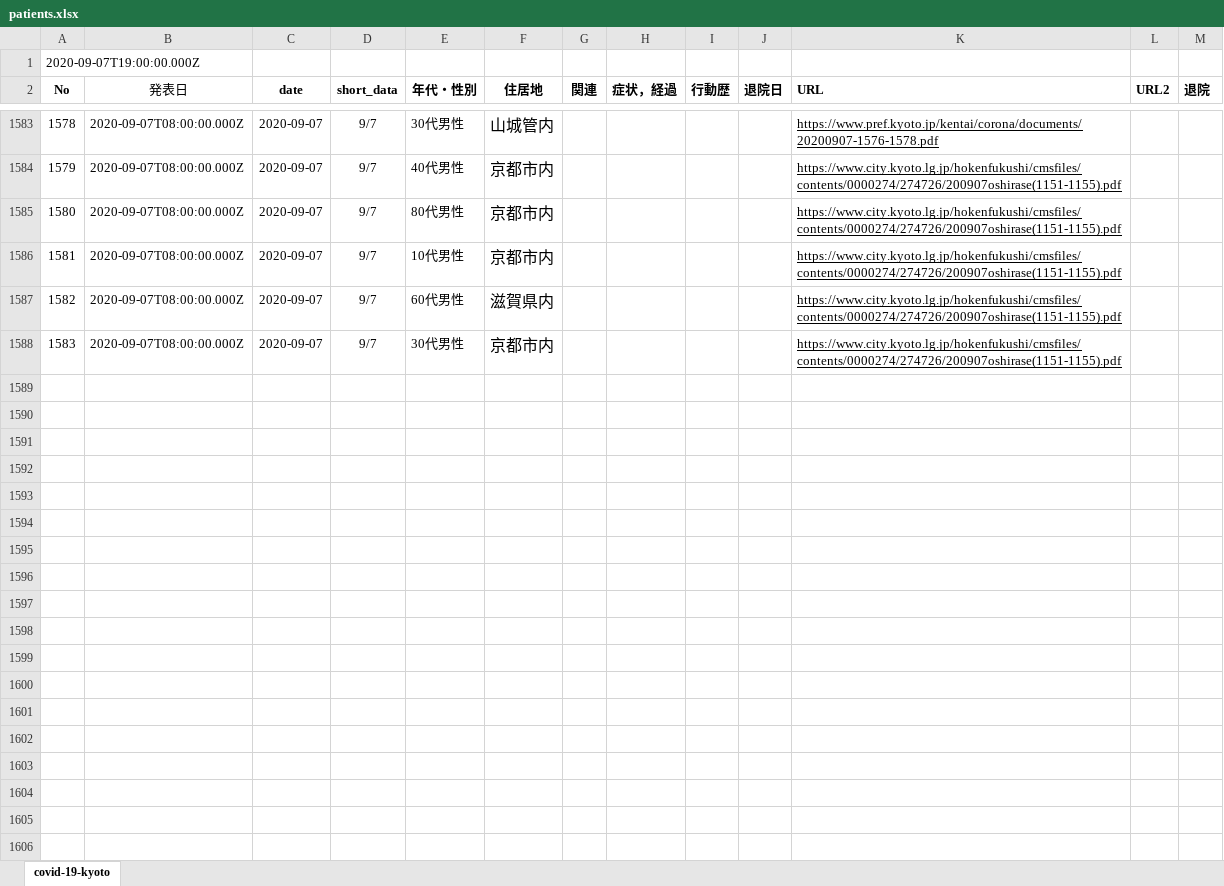
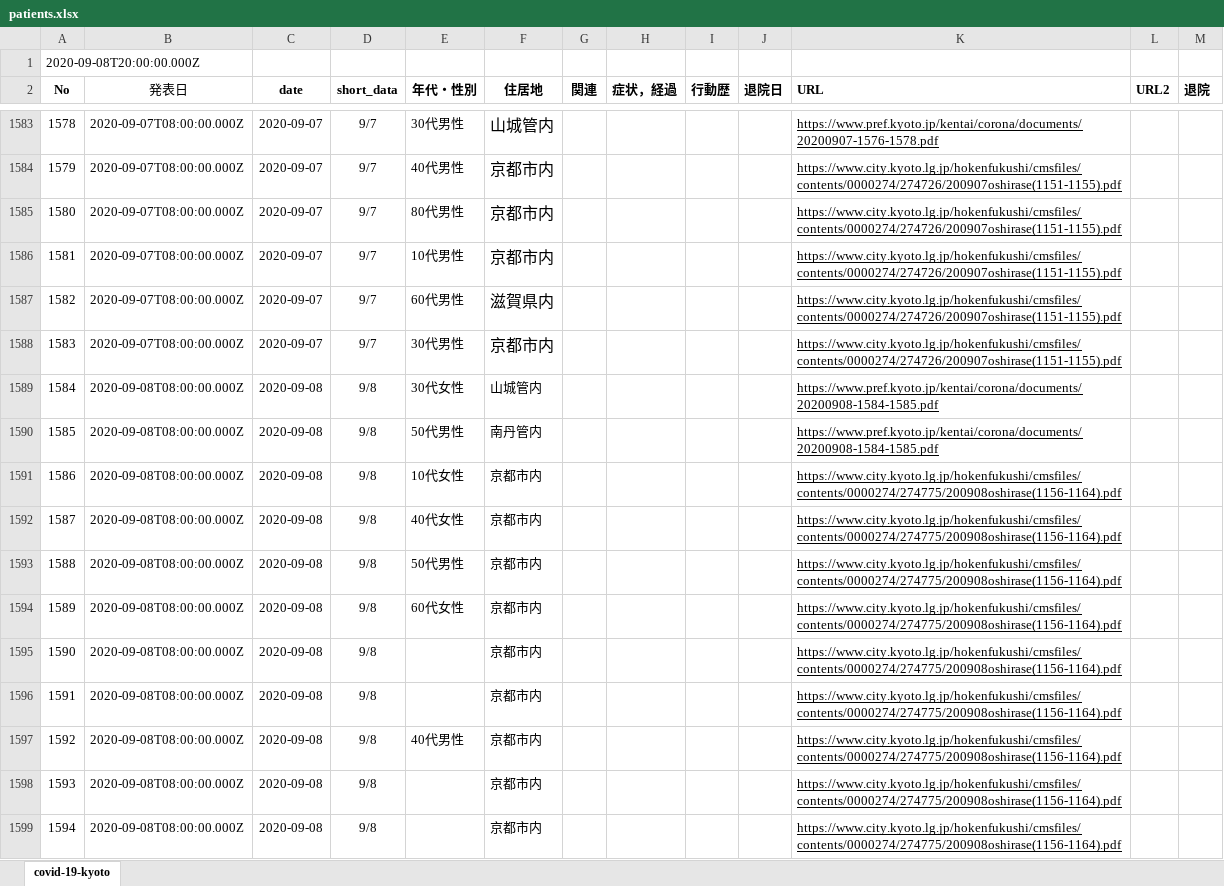
Before and after one commit to stop-covid19-kyoto/covid19kyoto-scraping, an Excel workbook: patients.xlsx, sheet covid-19-kyoto, drawn as a sheet; only a part is shown, gaps mark what is left out; values as stored, in another font and other column widths than the file's, no borders; charts and pictures not drawn; the diff names each change by its address in the sheet, - before the commit and + after, or states it on an @@ line.

```diff
--- a/patients.xlsx (sheet covid-19-kyoto)
+++ b/patients.xlsx (sheet covid-19-kyoto)
@@ column A (No) renumbered in row 1 @@
+row 1589: 1584 | 2020-09-08T08:00:00.000Z | 2020-09-08 | 9/8 | 30代女性 | 山城管内 |  |  |  |  | https://www.pref.kyoto.jp/kentai/corona/documents/20200908-1584-1585.pdf
+row 1590: 1585 | 2020-09-08T08:00:00.000Z | 2020-09-08 | 9/8 | 50代男性 | 南丹管内 |  |  |  |  | https://www.pref.kyoto.jp/kentai/corona/documents/20200908-1584-1585.pdf
+row 1591: 1586 | 2020-09-08T08:00:00.000Z | 2020-09-08 | 9/8 | 10代女性 | 京都市内 |  |  |  |  | https://www.city.kyoto.lg.jp/hokenfukushi/cmsfiles/contents/0000274/274775/200908oshirase(1156-1164).pdf
+row 1592: 1587 | 2020-09-08T08:00:00.000Z | 2020-09-08 | 9/8 | 40代女性 | 京都市内 |  |  |  |  | https://www.city.kyoto.lg.jp/hokenfukushi/cmsfiles/contents/0000274/274775/200908oshirase(1156-1164).pdf
+row 1593: 1588 | 2020-09-08T08:00:00.000Z | 2020-09-08 | 9/8 | 50代男性 | 京都市内 |  |  |  |  | https://www.city.kyoto.lg.jp/hokenfukushi/cmsfiles/contents/0000274/274775/200908oshirase(1156-1164).pdf
+row 1594: 1589 | 2020-09-08T08:00:00.000Z | 2020-09-08 | 9/8 | 60代女性 | 京都市内 |  |  |  |  | https://www.city.kyoto.lg.jp/hokenfukushi/cmsfiles/contents/0000274/274775/200908oshirase(1156-1164).pdf
+row 1595: 1590 | 2020-09-08T08:00:00.000Z | 2020-09-08 | 9/8 |  | 京都市内 |  |  |  |  | https://www.city.kyoto.lg.jp/hokenfukushi/cmsfiles/contents/0000274/274775/200908oshirase(1156-1164).pdf
+row 1596: 1591 | 2020-09-08T08:00:00.000Z | 2020-09-08 | 9/8 |  | 京都市内 |  |  |  |  | https://www.city.kyoto.lg.jp/hokenfukushi/cmsfiles/contents/0000274/274775/200908oshirase(1156-1164).pdf
+row 1597: 1592 | 2020-09-08T08:00:00.000Z | 2020-09-08 | 9/8 | 40代男性 | 京都市内 |  |  |  |  | https://www.city.kyoto.lg.jp/hokenfukushi/cmsfiles/contents/0000274/274775/200908oshirase(1156-1164).pdf
+row 1598: 1593 | 2020-09-08T08:00:00.000Z | 2020-09-08 | 9/8 |  | 京都市内 |  |  |  |  | https://www.city.kyoto.lg.jp/hokenfukushi/cmsfiles/contents/0000274/274775/200908oshirase(1156-1164).pdf
+row 1599: 1594 | 2020-09-08T08:00:00.000Z | 2020-09-08 | 9/8 |  | 京都市内 |  |  |  |  | https://www.city.kyoto.lg.jp/hokenfukushi/cmsfiles/contents/0000274/274775/200908oshirase(1156-1164).pdf
```
Also changed, not shown: summary.xlsx, 5 other files.
